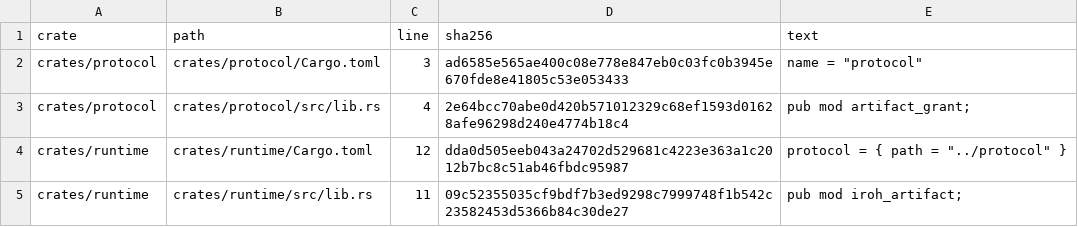
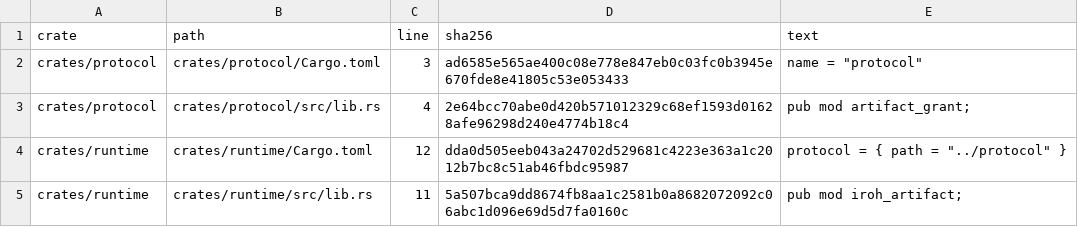
Before and after one commit to Tranquil-Flow/mycelium, a TSV file: test-support/budget_model/data/ru053-reviewed-crates.tsv, drawn as a sheet.

Commit message:
budget-model: re-pin the ru053 runtime lib.rs:11 row to lib.rs with the prefill_watch module line (owner Q4 A; pinned line text unchanged)
Replayed from Evis commit 7e2e127d6d1b6304171025209628651347520772.

```diff
--- a/test-support/budget_model/data/ru053-reviewed-crates.tsv
+++ b/test-support/budget_model/data/ru053-reviewed-crates.tsv
@@ -4,2 +4,2 @@ crates/protocol	crates/protocol/src/lib.rs	4	2e64bcc70abe0d420b571012329c68ef159
 crates/runtime	crates/runtime/Cargo.toml	12	dda0d505eeb043a24702d529681c4223e363a1c2012b7bc8c51ab46fbdc95987	protocol = { path = "../protocol" }
-crates/runtime	crates/runtime/src/lib.rs	11	09c52355035cf9bdf7b3ed9298c7999748f1b542c23582453d5366b84c30de27	pub mod iroh_artifact;
+crates/runtime	crates/runtime/src/lib.rs	11	5a507bca9dd8674fb8aa1c2581b0a8682072092c06abc1d096e69d5d7fa0160c	pub mod iroh_artifact;
```
